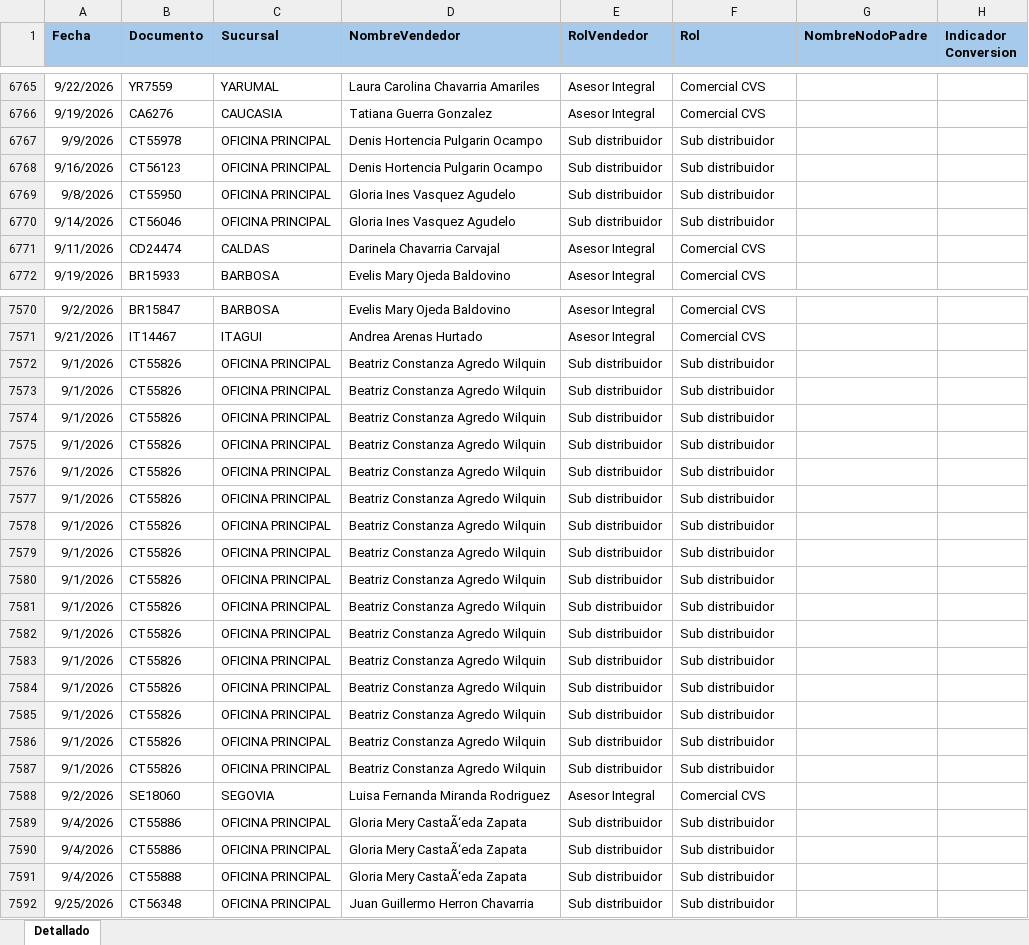
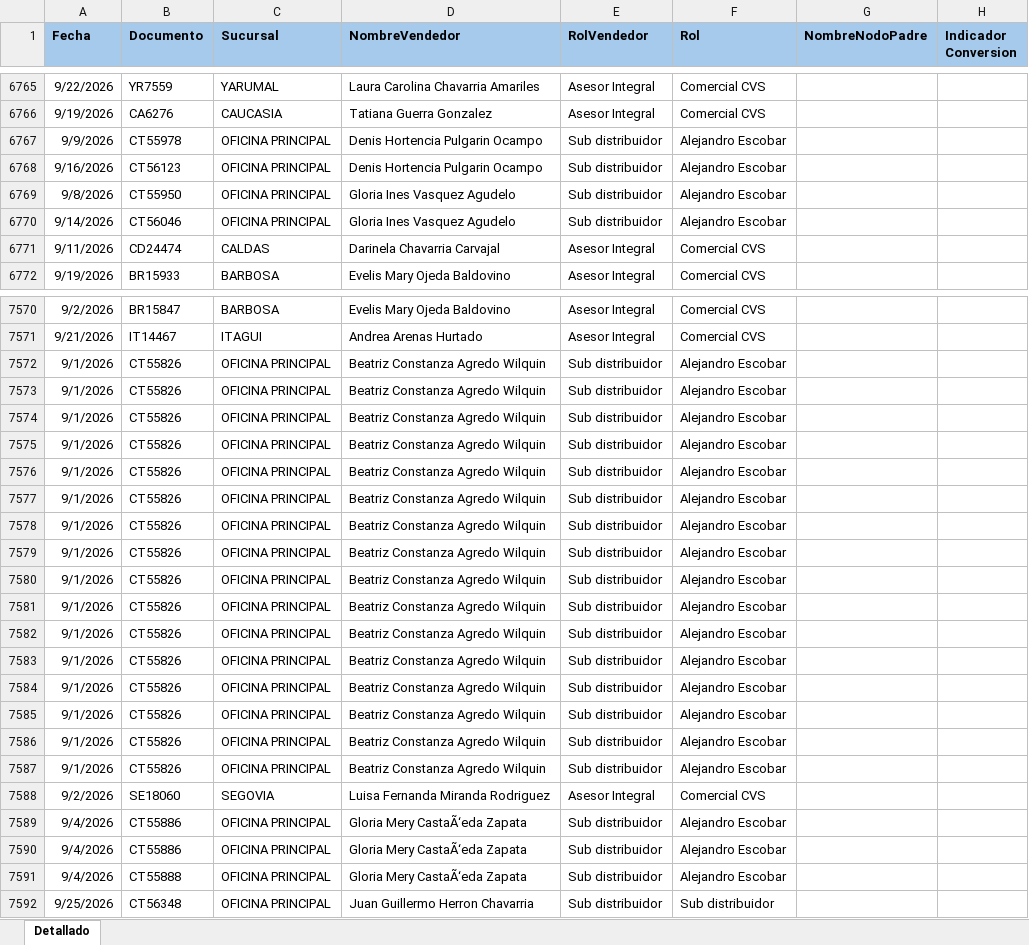
Before and after one commit to Paolam1903/EQUIPOS, an Excel workbook: ventas.xlsx, sheet Detallado, drawn as a sheet; only a part is shown, gaps mark what is left out; values as stored, in another font and other column widths than the file's, no borders; conditional formats not drawn; the diff covers the shown part only; the diff names each change by its address in the sheet, - before the commit and + after, or states it on an @@ line.

```diff
--- a/ventas.xlsx (sheet Detallado)
+++ b/ventas.xlsx (sheet Detallado)
-F6767:F6770 (Rol): Sub distribuidor
+F6767:F6770 (Rol): Alejandro Escobar
-F7572:F7587 (Rol): Sub distribuidor
+F7572:F7587 (Rol): Alejandro Escobar
-F7589:F7591 (Rol): Sub distribuidor
+F7589:F7591 (Rol): Alejandro Escobar
```
Also changed, not shown: 166 edited cells elsewhere in this sheet.
